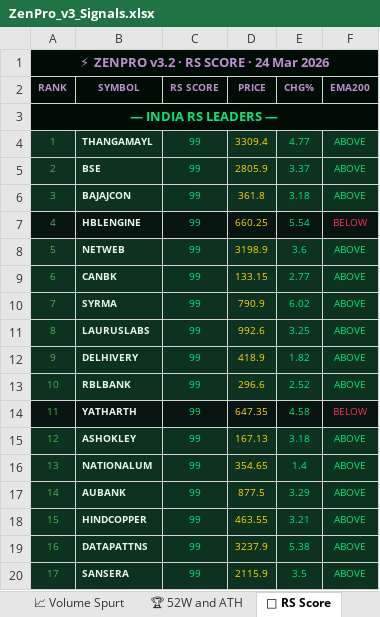
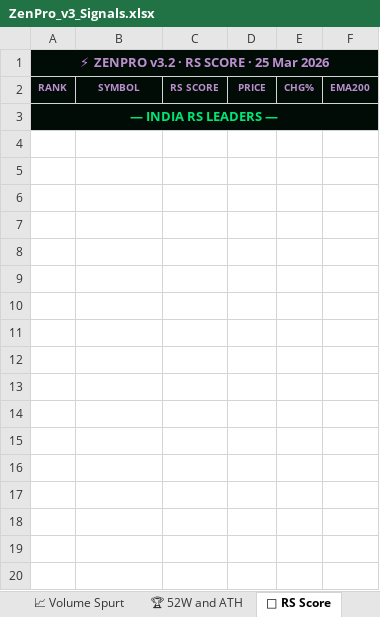
Before and after one commit to tesladons-blip/Zen-market-scanner, an Excel workbook: ZenPro_v3_Signals.xlsx, sheet 🚀 RS Score, drawn as a sheet; only a part is shown; values as stored, in another font and other column widths than the file's, no borders; the diff covers the shown part only; the diff names each change by its address in the sheet, - before the commit and + after, or states it on an @@ line.

```diff
--- a/ZenPro_v3_Signals.xlsx (sheet 🚀 RS Score)
+++ b/ZenPro_v3_Signals.xlsx (sheet 🚀 RS Score)
-A1: ⚡ ZENPRO v3.2 · RS SCORE · 24 Mar 2026
+A1: ⚡ ZENPRO v3.2 · RS SCORE · 25 Mar 2026
-row 4: 1 | THANGAMAYL | 99 | 3309.4 | 4.77 | ABOVE
-row 5: 2 | BSE | 99 | 2805.9 | 3.37 | ABOVE
-row 6: 3 | BAJAJCON | 99 | 361.8 | 3.18 | ABOVE
-row 7: 4 | HBLENGINE | 99 | 660.25 | 5.54 | BELOW
-row 8: 5 | NETWEB | 99 | 3198.9 | 3.6 | ABOVE
-row 9: 6 | CANBK | 99 | 133.15 | 2.77 | ABOVE
-row 10: 7 | SYRMA | 99 | 790.9 | 6.02 | ABOVE
-row 11: 8 | LAURUSLABS | 99 | 992.6 | 3.25 | ABOVE
-row 12: 9 | DELHIVERY | 99 | 418.9 | 1.82 | ABOVE
-row 13: 10 | RBLBANK | 99 | 296.6 | 2.52 | ABOVE
-row 14: 11 | YATHARTH | 99 | 647.35 | 4.58 | BELOW
-row 15: 12 | ASHOKLEY | 99 | 167.13 | 3.18 | ABOVE
-row 16: 13 | NATIONALUM | 99 | 354.65 | 1.4 | ABOVE
-row 17: 14 | AUBANK | 99 | 877.5 | 3.29 | ABOVE
-row 18: 15 | HINDCOPPER | 99 | 463.55 | 3.21 | ABOVE
-row 19: 16 | DATAPATTNS | 99 | 3237.9 | 5.38 | ABOVE
-row 20: 17 | SANSERA | 99 | 2115.9 | 3.5 | ABOVE
```
Also changed, not shown: 13 removed rows elsewhere in this sheet, sheet 🇺🇸 US Markets, sheet 📈 Volume Spurt, sheet 🐂 Bullish India, sheet 🏆 52W and ATH, sheet 📅 WM EMA Cross, sheet 🐻 Sell Signals, 3 more sheets.
